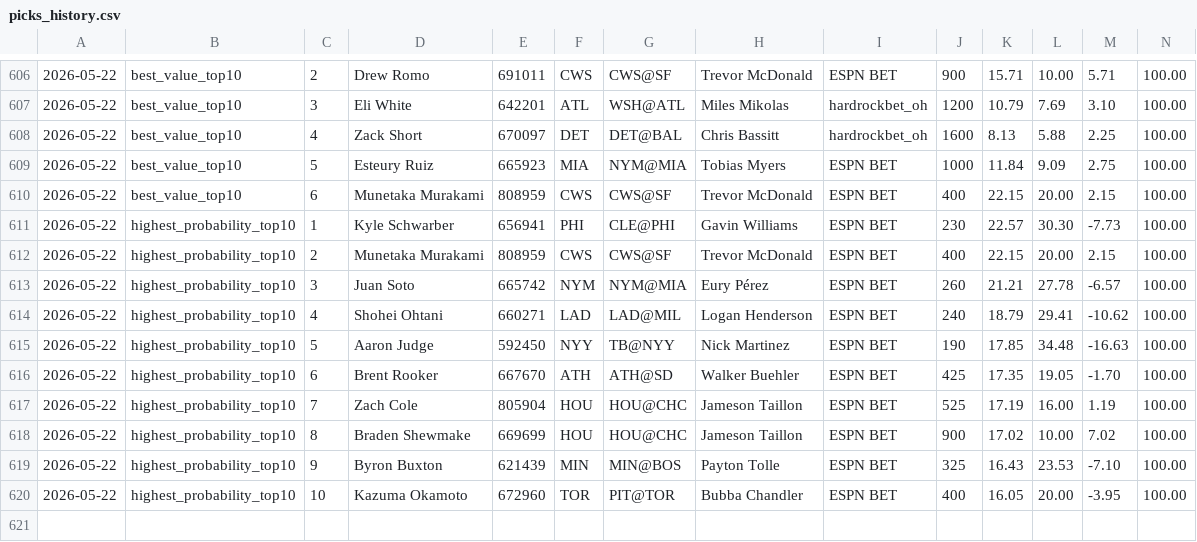
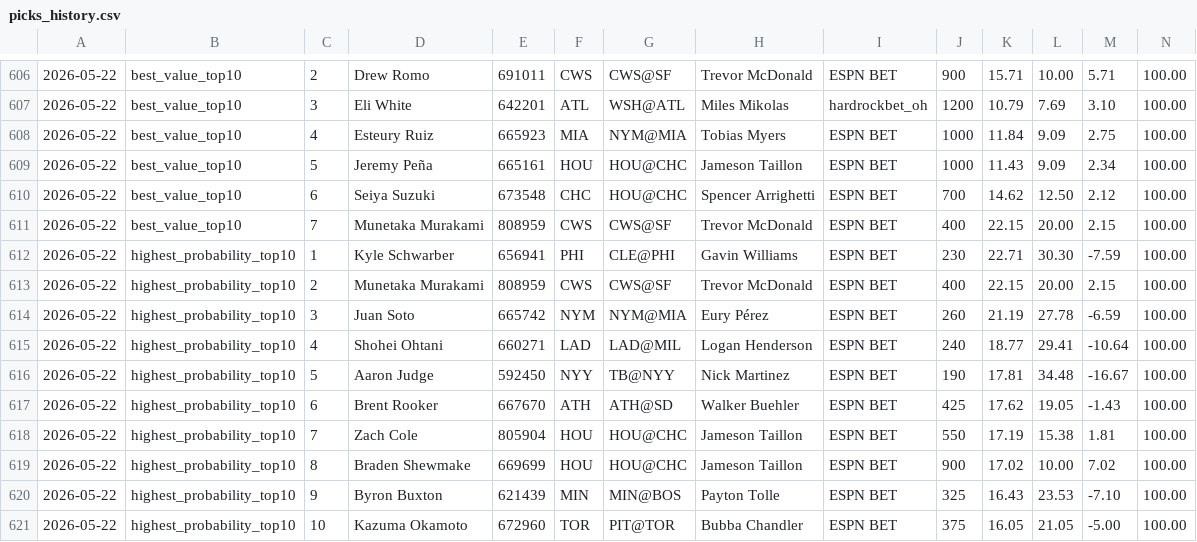
Before and after one commit to justinloo12/weight-room-hero-sim, a CSV file: picks_history.csv, drawn as a sheet; only a part is shown, gaps mark what is left out; removed rows and columns are numbered as before the commit, all else as after; rows hold the shown columns only; the diff names each change by its address in the sheet, - before the commit and + after, or states it on an @@ line.

```diff
--- a/picks_history.csv
+++ b/picks_history.csv
-row 608: 2026-05-22 | best_value_top10 | 4 | Zack Short | 670097 | DET | DET@BAL | Chris Bassitt | hardrockbet_oh | 1600 | 8.13 | 5.88 | 2.25 | 100.00
-C608: 5
+C608: 4
+row 609: 2026-05-22 | best_value_top10 | 5 | Jeremy Peña | 665161 | HOU | HOU@CHC | Jameson Taillon | ESPN BET | 1000 | 11.43 | 9.09 | 2.34 | 100.00
+row 610: 2026-05-22 | best_value_top10 | 6 | Seiya Suzuki | 673548 | CHC | HOU@CHC | Spencer Arrighetti | ESPN BET | 700 | 14.62 | 12.50 | 2.12 | 100.00
-C611: 6
+C611: 7
-K612: 22.57
+K612: 22.71
-M612: -7.73
+M612: -7.59
-K614: 21.21
+K614: 21.19
-M614: -6.57
+M614: -6.59
-K615: 18.79
+K615: 18.77
-M615: -10.62
+M615: -10.64
-K616: 17.85
+K616: 17.81
-M616: -16.63
+M616: -16.67
-K617: 17.35
+K617: 17.62
-M617: -1.70
+M617: -1.43
-J618: 525
+J618: 550
-L618: 16.00
+L618: 15.38
-M618: 1.19
+M618: 1.81
-J621: 400
+J621: 375
-L621: 20.00
+L621: 21.05
-M621: -3.95
+M621: -5.00
```
Also changed, not shown: 1 other file.
